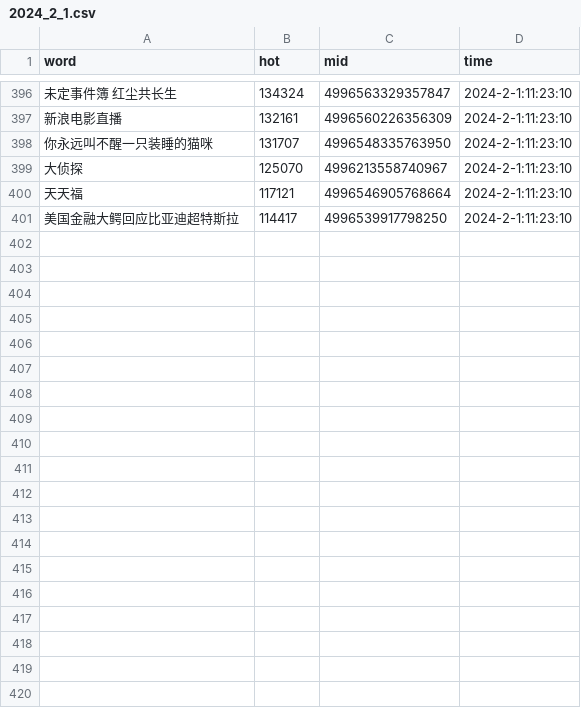
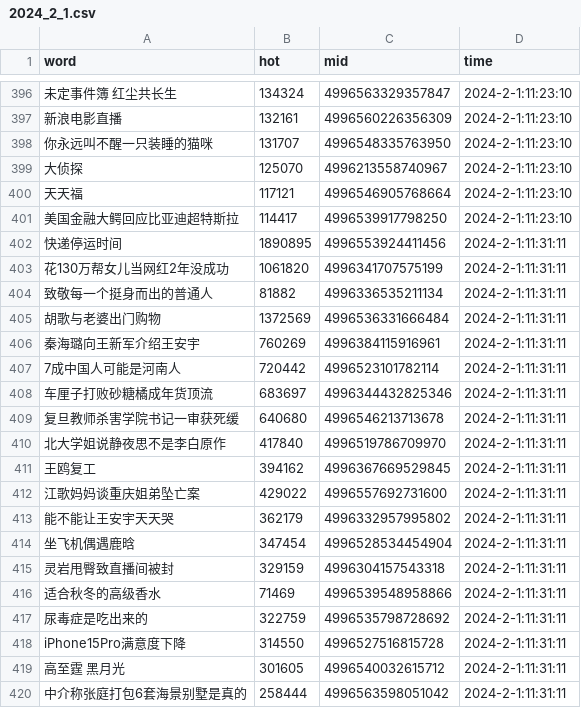
Before and after one commit to Euclid-Jie/weibo_hotlist, a CSV file: hotlist/2024_2_1.csv, drawn as a sheet; only a part is shown, gaps mark what is left out; the diff covers the shown part only; the diff names each change by its address in the sheet, - before the commit and + after, or states it on an @@ line.

```diff
--- a/hotlist/2024_2_1.csv
+++ b/hotlist/2024_2_1.csv
+row 402: 快递停运时间 | 1890895 | 4996553924411456 | 2024-2-1:11:31:11
+row 403: 花130万帮女儿当网红2年没成功 | 1061820 | 4996341707575199 | 2024-2-1:11:31:11
+row 404: 致敬每一个挺身而出的普通人 | 81882 | 4996336535211134 | 2024-2-1:11:31:11
+row 405: 胡歌与老婆出门购物 | 1372569 | 4996536331666484 | 2024-2-1:11:31:11
+row 406: 秦海璐向王新军介绍王安宇 | 760269 | 4996384115916961 | 2024-2-1:11:31:11
+row 407: 7成中国人可能是河南人 | 720442 | 4996523101782114 | 2024-2-1:11:31:11
+row 408: 车厘子打败砂糖橘成年货顶流 | 683697 | 4996344432825346 | 2024-2-1:11:31:11
+row 409: 复旦教师杀害学院书记一审获死缓 | 640680 | 4996546213713678 | 2024-2-1:11:31:11
+row 410: 北大学姐说静夜思不是李白原作 | 417840 | 4996519786709970 | 2024-2-1:11:31:11
+row 411: 王鸥复工 | 394162 | 4996367669529845 | 2024-2-1:11:31:11
+row 412: 江歌妈妈谈重庆姐弟坠亡案 | 429022 | 4996557692731600 | 2024-2-1:11:31:11
+row 413: 能不能让王安宇天天哭 | 362179 | 4996332957995802 | 2024-2-1:11:31:11
+row 414: 坐飞机偶遇鹿晗 | 347454 | 4996528534454904 | 2024-2-1:11:31:11
+row 415: 灵岩甩臀致直播间被封 | 329159 | 4996304157543318 | 2024-2-1:11:31:11
+row 416: 适合秋冬的高级香水 | 71469 | 4996539548958866 | 2024-2-1:11:31:11
+row 417: 尿毒症是吃出来的 | 322759 | 4996535798728692 | 2024-2-1:11:31:11
+row 418: iPhone15Pro满意度下降 | 314550 | 4996527516815728 | 2024-2-1:11:31:11
+row 419: 高至霆 黑月光 | 301605 | 4996540032615712 | 2024-2-1:11:31:11
+row 420: 中介称张庭打包6套海景别墅是真的 | 258444 | 4996563598051042 | 2024-2-1:11:31:11
```
Also changed, not shown: 31 added rows elsewhere in this file, docs/0/ranking_data.csv, docs/10/ranking_data.csv, 1 other file.
